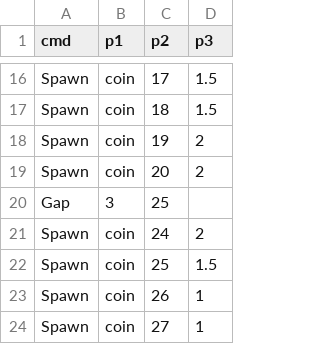
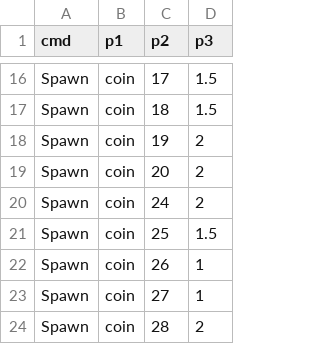
Before and after one commit to PodoSae/TobenRun, a CSV file: RootDesk/MyDesk/RunGame/PatternSet10.csv, drawn as a sheet; only a part is shown, gaps mark what is left out; the shorter side is filled out with more unchanged rows; the diff names each change by its address in the sheet, - before the commit and + after, or states it on an @@ line.

```diff
--- a/RootDesk/MyDesk/RunGame/PatternSet10.csv
+++ b/RootDesk/MyDesk/RunGame/PatternSet10.csv
-row 20: Gap | 3 | 25
```
Also changed, not shown: RootDesk/MyDesk/RunGame/Course1_1.csv, RootDesk/MyDesk/RunGame/PatternSet12.csv, 7 other files.
